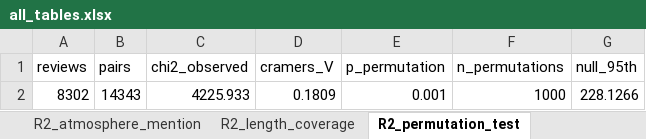
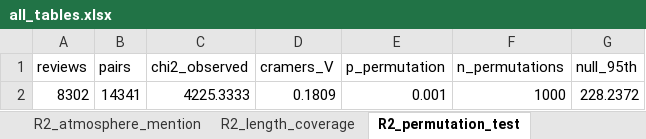
Before and after one commit to omariabdelilah/marrakech-tourism-llm, an Excel workbook: outputs/all_tables.xlsx, sheet R2_permutation_test, drawn as a sheet; values as stored, in another font and other column widths than the file's, no borders; the diff names each change by its address in the sheet, - before the commit and + after, or states it on an @@ line.

```diff
--- a/outputs/all_tables.xlsx (sheet R2_permutation_test)
+++ b/outputs/all_tables.xlsx (sheet R2_permutation_test)
-B2 (pairs): 14343
+B2 (pairs): 14341
-C2 (chi2_observed): 4225.933
+C2 (chi2_observed): 4225.3333
-G2 (null_95th): 228.1266
+G2 (null_95th): 228.2372
```
Also changed, not shown: sheet TableA8_summary, other sheet tabs, 3 other files.
